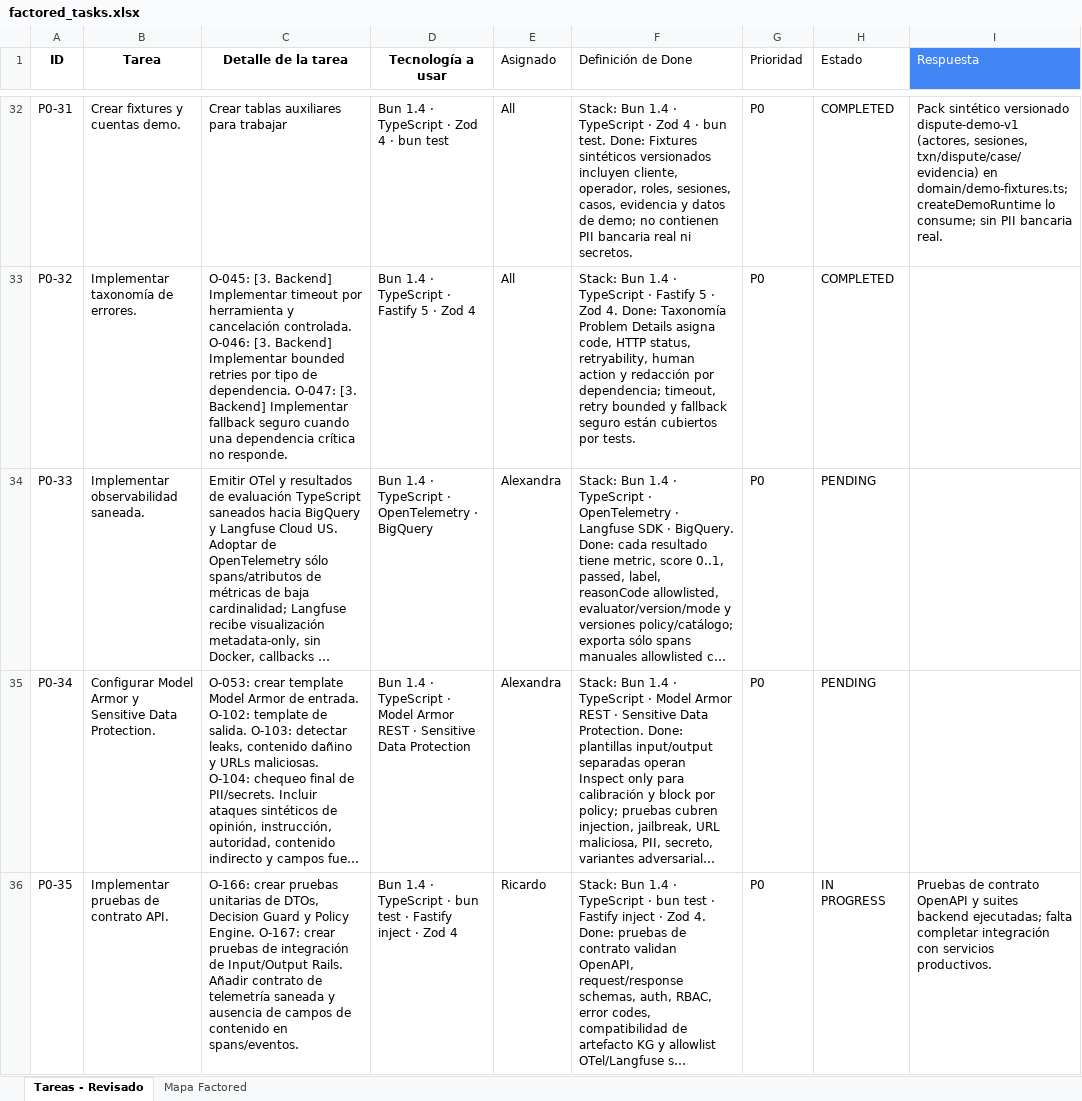
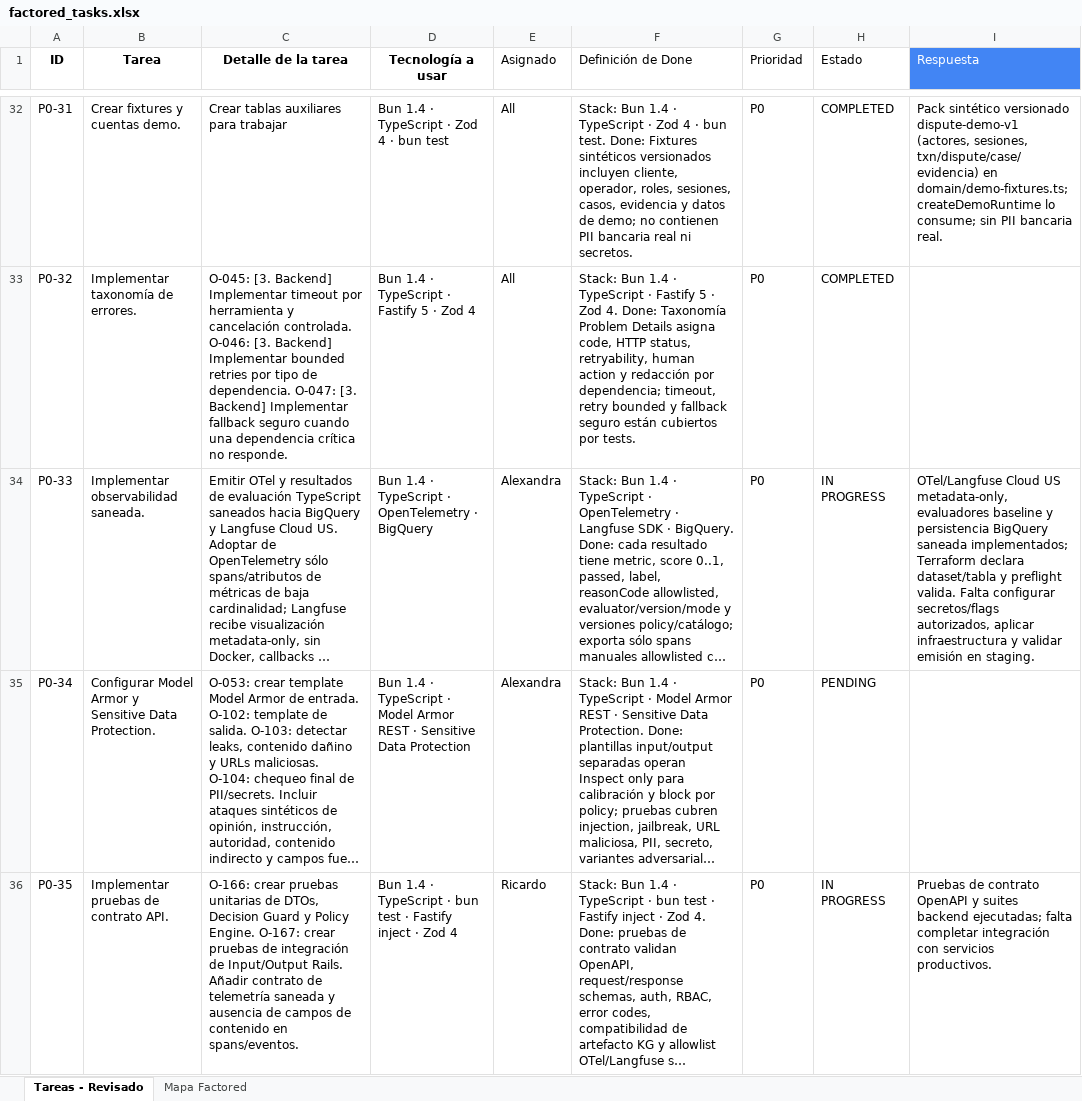
Before and after one commit to factored-peru/factored-hackathon-2026-bankai, an Excel workbook: docs/planning/to-adopt/factored_tasks.xlsx, sheet Tareas - Revisado, drawn as a sheet; only a part is shown, gaps mark what is left out; long unchanged cells end in …; values as stored, in another font and other column widths than the file's, no borders; table styles not drawn; the diff covers the shown part only; the diff names each change by its address in the sheet, - before the commit and + after, or states it on an @@ line.

```diff
--- a/docs/planning/to-adopt/factored_tasks.xlsx (sheet Tareas - Revisado)
+++ b/docs/planning/to-adopt/factored_tasks.xlsx (sheet Tareas - Revisado)
-H34 (Estado): PENDING
+H34 (Estado): IN PROGRESS
-I34 (Respuesta): (empty)
+I34 (Respuesta): OTel/Langfuse Cloud US metadata-only, evaluadores baseline y persistencia BigQuery saneada implementados; Terraform declara dataset/tabla y preflight valida. Falta configurar secretos/flags autorizados, aplicar infraestructura y validar emisión en staging.
```
Also changed, not shown: 5 edited cells elsewhere in this sheet, 2 other files.
